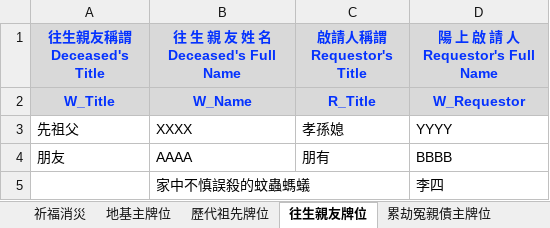
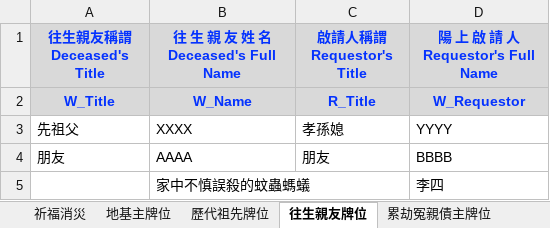
Before and after one commit to Bert-Tan/PLC-PaiWei, an Excel workbook: PaiWei/Templates/pwTemplate.xlsx, sheet 往生親友牌位, drawn as a sheet; values as stored, in another font and other column widths than the file's, no borders; charts and pictures not drawn; the diff names each change by its address in the sheet, - before the commit and + after, or states it on an @@ line.

```diff
--- a/PaiWei/Templates/pwTemplate.xlsx (sheet 往生親友牌位)
+++ b/PaiWei/Templates/pwTemplate.xlsx (sheet 往生親友牌位)
-C4 (啟請人稱謂 Requestor's Title): 朋有
+C4 (啟請人稱謂 Requestor's Title): 朋友
```
Also changed, not shown: sheet 12個月內往生親友牌位, sheet 祈福消災, charts or pictures, 16 other files.
